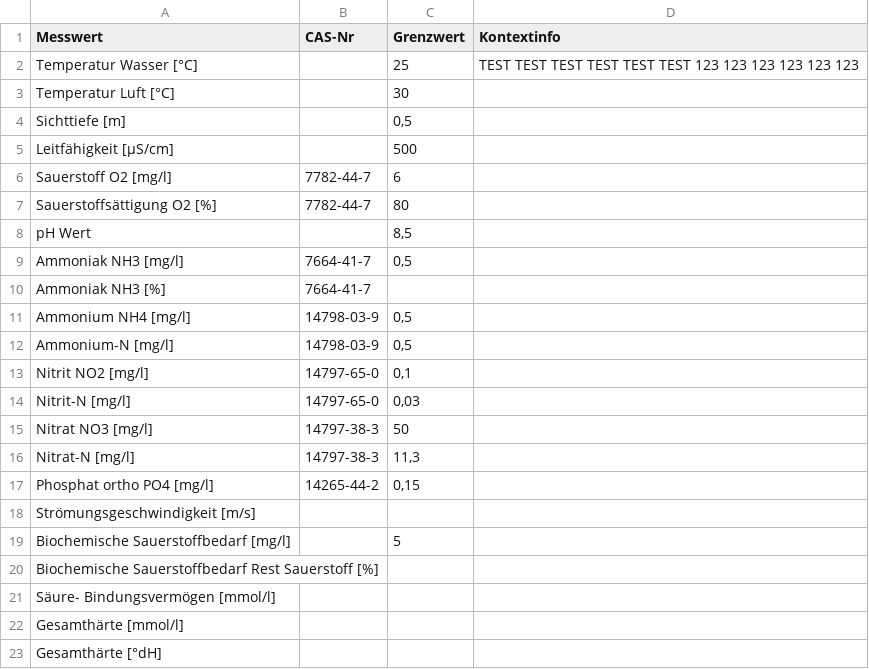
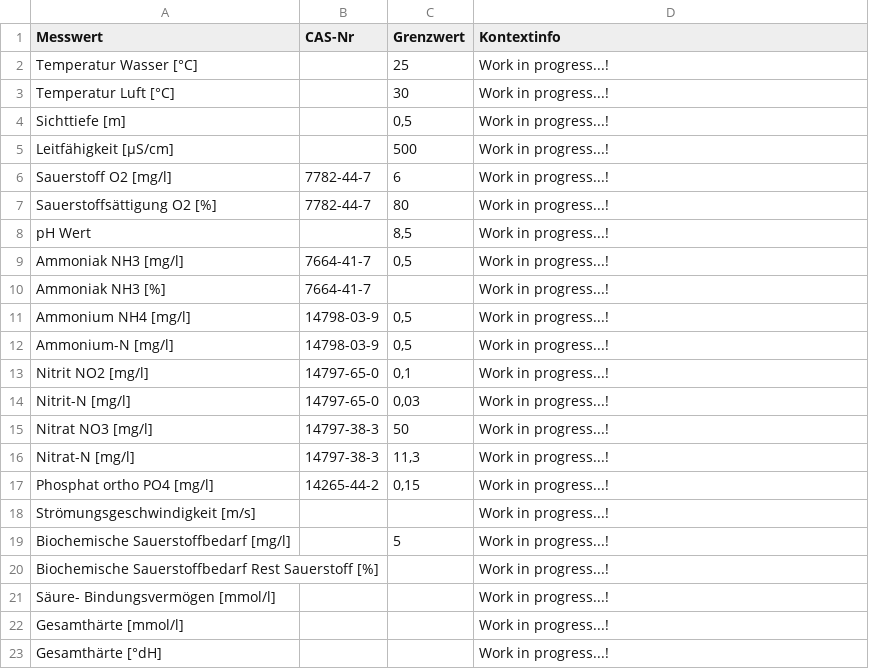
Before and after one commit to Bricketjosh/H2OHL, a CSV file: Infobox_Messwerte.csv, drawn as a sheet.

Commit message:
Update Infobox_Messwerte.csv

```diff
--- a/Infobox_Messwerte.csv
+++ b/Infobox_Messwerte.csv
@@ -1,23 +1,23 @@
 Messwert;CAS-Nr;Grenzwert;Kontextinfo
-Temperatur Wasser [°C];;25; TEST TEST TEST TEST TEST TEST 123 123 123 123 123 123
-Temperatur Luft [°C];;30;
-Sichttiefe [m];;0,5;
-Leitfähigkeit [µS/cm];;500;
-Sauerstoff O2 [mg/l];7782-44-7;6;
-Sauerstoffsättigung O2 [%];7782-44-7;80;
-pH Wert;;8,5;
-Ammoniak NH3 [mg/l];7664-41-7;0,5;
-Ammoniak NH3 [%];7664-41-7;;
-Ammonium NH4 [mg/l];14798-03-9;0,5;
-Ammonium-N [mg/l];14798-03-9;0,5;
-Nitrit NO2 [mg/l];14797-65-0;0,1;
-Nitrit-N [mg/l];14797-65-0;0,03;
-Nitrat NO3 [mg/l];14797-38-3;50;
-Nitrat-N [mg/l];14797-38-3;11,3;
-Phosphat ortho PO4 [mg/l];14265-44-2;0,15;
-Strömungsgeschwindigkeit [m/s];;;
-Biochemische Sauerstoffbedarf [mg/l];;5;
-Biochemische Sauerstoffbedarf Rest Sauerstoff [%];;;
-Säure- Bindungsvermögen [mmol/l];;;
-Gesamthärte [mmol/l];;;
-Gesamthärte [°dH];;;
+Temperatur Wasser [°C];;25;Work in progress...!
+Temperatur Luft [°C];;30;Work in progress...!
+Sichttiefe [m];;0,5;Work in progress...!
+Leitfähigkeit [µS/cm];;500;Work in progress...!
+Sauerstoff O2 [mg/l];7782-44-7;6;Work in progress...!
+Sauerstoffsättigung O2 [%];7782-44-7;80;Work in progress...!
+pH Wert;;8,5;Work in progress...!
+Ammoniak NH3 [mg/l];7664-41-7;0,5;Work in progress...!
+Ammoniak NH3 [%];7664-41-7;;Work in progress...!
+Ammonium NH4 [mg/l];14798-03-9;0,5;Work in progress...!
+Ammonium-N [mg/l];14798-03-9;0,5;Work in progress...!
+Nitrit NO2 [mg/l];14797-65-0;0,1;Work in progress...!
+Nitrit-N [mg/l];14797-65-0;0,03;Work in progress...!
+Nitrat NO3 [mg/l];14797-38-3;50;Work in progress...!
+Nitrat-N [mg/l];14797-38-3;11,3;Work in progress...!
+Phosphat ortho PO4 [mg/l];14265-44-2;0,15;Work in progress...!
+Strömungsgeschwindigkeit [m/s];;;Work in progress...!
+Biochemische Sauerstoffbedarf [mg/l];;5;Work in progress...!
+Biochemische Sauerstoffbedarf Rest Sauerstoff [%];;;Work in progress...!
+Säure- Bindungsvermögen [mmol/l];;;Work in progress...!
+Gesamthärte [mmol/l];;;Work in progress...!
+Gesamthärte [°dH];;;Work in progress...!
```
